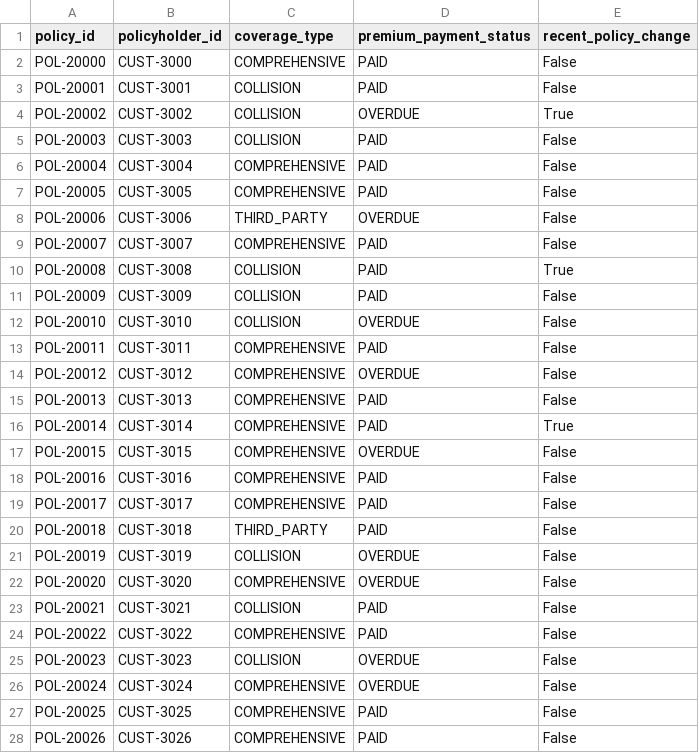
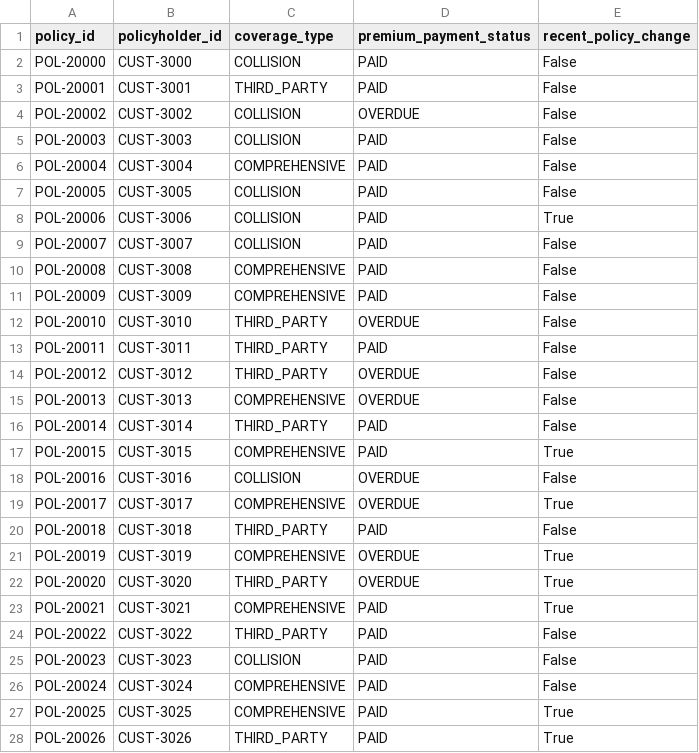
Before and after one commit to itsmarlo/fraud-detection, a CSV file: app/data/sample_policies.csv, drawn as a sheet; only a part is shown; the diff covers the shown part only.

```diff
--- a/app/data/sample_policies.csv
+++ b/app/data/sample_policies.csv
@@ -1,28 +1,28 @@
 policy_id,policyholder_id,coverage_type,premium_payment_status,recent_policy_change
-POL-20000,CUST-3000,COMPREHENSIVE,PAID,False
-POL-20001,CUST-3001,COLLISION,PAID,False
-POL-20002,CUST-3002,COLLISION,OVERDUE,True
+POL-20000,CUST-3000,COLLISION,PAID,False
+POL-20001,CUST-3001,THIRD_PARTY,PAID,False
+POL-20002,CUST-3002,COLLISION,OVERDUE,False
 POL-20003,CUST-3003,COLLISION,PAID,False
 POL-20004,CUST-3004,COMPREHENSIVE,PAID,False
-POL-20005,CUST-3005,COMPREHENSIVE,PAID,False
-POL-20006,CUST-3006,THIRD_PARTY,OVERDUE,False
-POL-20007,CUST-3007,COMPREHENSIVE,PAID,False
-POL-20008,CUST-3008,COLLISION,PAID,True
-POL-20009,CUST-3009,COLLISION,PAID,False
-POL-20010,CUST-3010,COLLISION,OVERDUE,False
-POL-20011,CUST-3011,COMPREHENSIVE,PAID,False
-POL-20012,CUST-3012,COMPREHENSIVE,OVERDUE,False
-POL-20013,CUST-3013,COMPREHENSIVE,PAID,False
-POL-20014,CUST-3014,COMPREHENSIVE,PAID,True
-POL-20015,CUST-3015,COMPREHENSIVE,OVERDUE,False
-POL-20016,CUST-3016,COMPREHENSIVE,PAID,False
-POL-20017,CUST-3017,COMPREHENSIVE,PAID,False
+POL-20005,CUST-3005,COLLISION,PAID,False
+POL-20006,CUST-3006,COLLISION,PAID,True
+POL-20007,CUST-3007,COLLISION,PAID,False
+POL-20008,CUST-3008,COMPREHENSIVE,PAID,False
+POL-20009,CUST-3009,COMPREHENSIVE,PAID,False
+POL-20010,CUST-3010,THIRD_PARTY,OVERDUE,False
+POL-20011,CUST-3011,THIRD_PARTY,PAID,False
+POL-20012,CUST-3012,THIRD_PARTY,OVERDUE,False
+POL-20013,CUST-3013,COMPREHENSIVE,OVERDUE,False
+POL-20014,CUST-3014,THIRD_PARTY,PAID,False
+POL-20015,CUST-3015,COMPREHENSIVE,PAID,True
+POL-20016,CUST-3016,COLLISION,OVERDUE,False
+POL-20017,CUST-3017,COMPREHENSIVE,OVERDUE,True
 POL-20018,CUST-3018,THIRD_PARTY,PAID,False
-POL-20019,CUST-3019,COLLISION,OVERDUE,False
-POL-20020,CUST-3020,COMPREHENSIVE,OVERDUE,False
-POL-20021,CUST-3021,COLLISION,PAID,False
-POL-20022,CUST-3022,COMPREHENSIVE,PAID,False
-POL-20023,CUST-3023,COLLISION,OVERDUE,False
-POL-20024,CUST-3024,COMPREHENSIVE,OVERDUE,False
-POL-20025,CUST-3025,COMPREHENSIVE,PAID,False
-POL-20026,CUST-3026,COMPREHENSIVE,PAID,False
+POL-20019,CUST-3019,COMPREHENSIVE,OVERDUE,True
+POL-20020,CUST-3020,THIRD_PARTY,OVERDUE,True
+POL-20021,CUST-3021,COMPREHENSIVE,PAID,True
+POL-20022,CUST-3022,THIRD_PARTY,PAID,False
+POL-20023,CUST-3023,COLLISION,PAID,False
+POL-20024,CUST-3024,COMPREHENSIVE,PAID,False
+POL-20025,CUST-3025,COMPREHENSIVE,PAID,True
+POL-20026,CUST-3026,THIRD_PARTY,PAID,True
```
Also changed, not shown: 73 edited cells elsewhere in this file, app/data/sample_claims.csv, app/data/sample_garages.csv, 37 other files.
